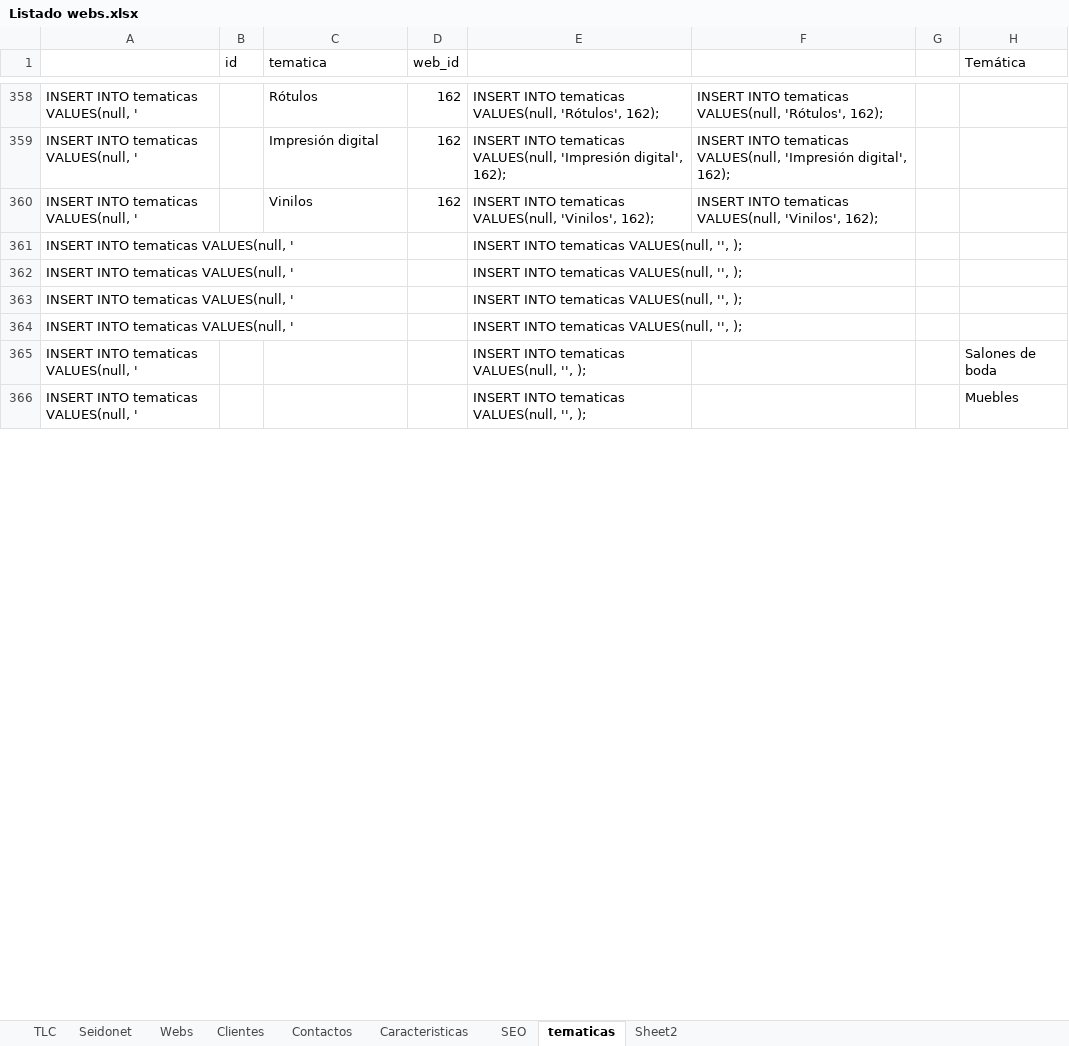
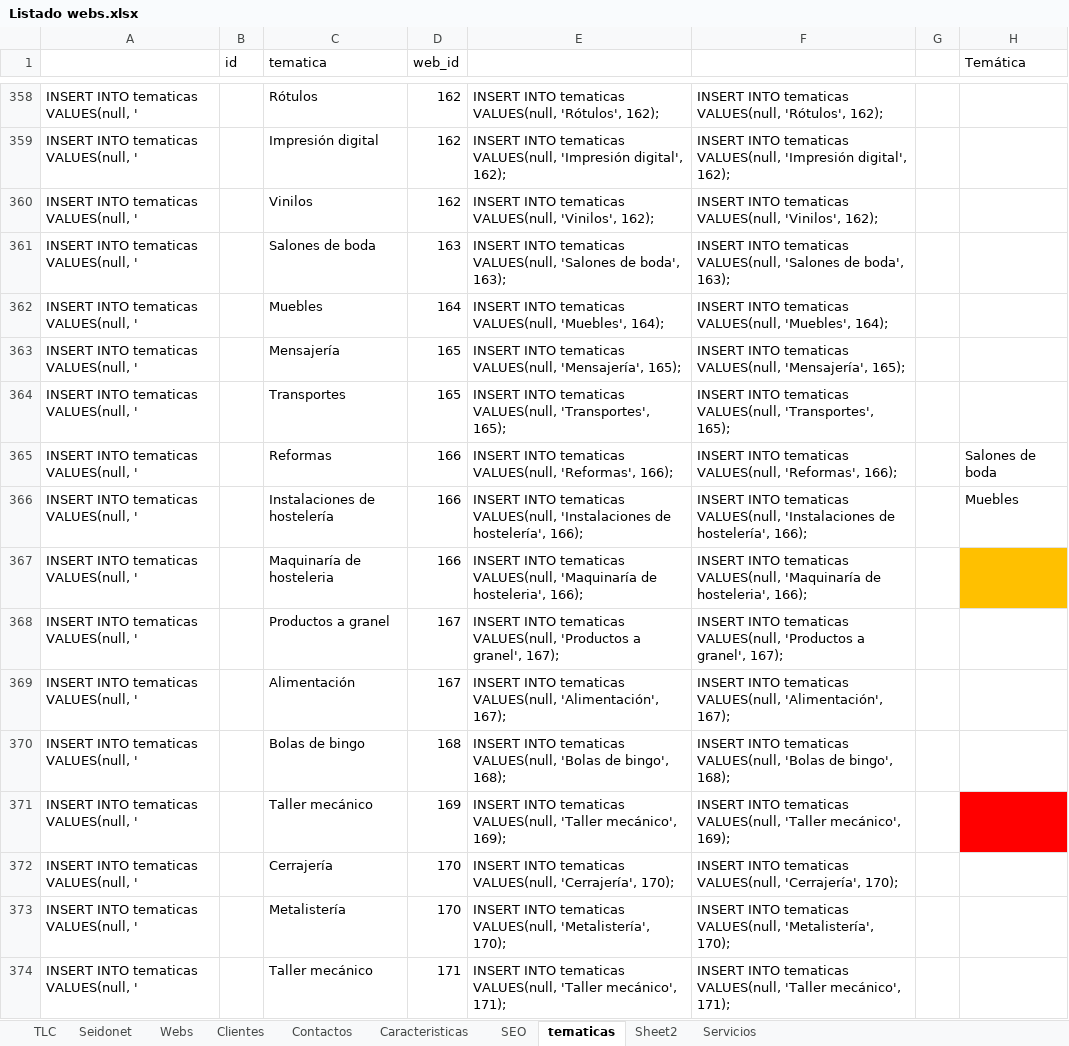
Before and after one commit to raulsan85/tlc, an Excel workbook: Listado webs.xlsx, sheet tematicas, drawn as a sheet; only a part is shown, gaps mark what is left out; values as stored, in another font and other column widths than the file's, no borders; removed rows and columns are numbered as before the commit, all else as after; the diff covers the shown part only; the diff names each change by its address in the sheet, - before the commit and + after, or states it on an @@ line.

```diff
--- a/Listado webs.xlsx (sheet tematicas)
+++ b/Listado webs.xlsx (sheet tematicas)
+sheet tab: Servicios
-row 361: INSERT INTO tematicas VALUES(null, ' |  |  |  | INSERT INTO tematicas VALUES(null, '', );
+row 361: INSERT INTO tematicas VALUES(null, ' |  | Salones de boda | 163 | INSERT INTO tematicas VALUES(null, 'Salones de boda', 163); | INSERT INTO tematicas VALUES(null, 'Salones de boda', 163);
-C362 (tematica): (empty)
+C362 (tematica): Muebles
-D362 (web_id): (empty)
+D362 (web_id): 164
-E362: …tematicas VALUES(null, '', );
+E362: …tematicas VALUES(null, 'Muebles', 164);
-F362: (empty)
+F362: INSERT INTO tematicas VALUES(null, 'Muebles', 164);
-C363 (tematica): (empty)
+C363 (tematica): Mensajería
-D363:D364 (web_id): (empty)
+D363:D364 (web_id): 165
-E363: …tematicas VALUES(null, '', );
+E363: …tematicas VALUES(null, 'Mensajería', 165);
-F363: (empty)
+F363: INSERT INTO tematicas VALUES(null, 'Mensajería', 165);
-C364 (tematica): (empty)
+C364 (tematica): Transportes
-E364: …tematicas VALUES(null, '', );
+E364: …tematicas VALUES(null, 'Transportes', 165);
-F364: (empty)
+F364: INSERT INTO tematicas VALUES(null, 'Transportes', 165);
-C365 (tematica): (empty)
+C365 (tematica): Reformas
-D365:D366 (web_id): (empty)
+D365:D366 (web_id): 166
-E365: …tematicas VALUES(null, '', );
+E365: …tematicas VALUES(null, 'Reformas', 166);
-F365: (empty)
+F365: INSERT INTO tematicas VALUES(null, 'Reformas', 166);
-C366 (tematica): (empty)
+C366 (tematica): Instalaciones de hostelería
-E366: …tematicas VALUES(null, '', );
+E366: …tematicas VALUES(null, 'Instalaciones de hostelería', 166);
-F366: (empty)
+F366: INSERT INTO tematicas VALUES(null, 'Instalaciones de hostelería', 166);
+row 367: INSERT INTO tematicas VALUES(null, ' |  | Maquinaría de hosteleria | 166 | INSERT INTO tematicas VALUES(null, 'Maquinaría de hosteleria', 166); | INSERT INTO tematicas VALUES(null, 'Maquinaría de hosteleria', 166);
+row 368: INSERT INTO tematicas VALUES(null, ' |  | Productos a granel | 167 | INSERT INTO tematicas VALUES(null, 'Productos a granel', 167); | INSERT INTO tematicas VALUES(null, 'Productos a granel', 167);
+row 369: INSERT INTO tematicas VALUES(null, ' |  | Alimentación | 167 | INSERT INTO tematicas VALUES(null, 'Alimentación', 167); | INSERT INTO tematicas VALUES(null, 'Alimentación', 167);
+row 370: INSERT INTO tematicas VALUES(null, ' |  | Bolas de bingo | 168 | INSERT INTO tematicas VALUES(null, 'Bolas de bingo', 168); | INSERT INTO tematicas VALUES(null, 'Bolas de bingo', 168);
+row 371: INSERT INTO tematicas VALUES(null, ' |  | Taller mecánico | 169 | INSERT INTO tematicas VALUES(null, 'Taller mecánico', 169); | INSERT INTO tematicas VALUES(null, 'Taller mecánico', 169);
+row 372: INSERT INTO tematicas VALUES(null, ' |  | Cerrajería | 170 | INSERT INTO tematicas VALUES(null, 'Cerrajería', 170); | INSERT INTO tematicas VALUES(null, 'Cerrajería', 170);
+row 373: INSERT INTO tematicas VALUES(null, ' |  | Metalistería | 170 | INSERT INTO tematicas VALUES(null, 'Metalistería', 170); | INSERT INTO tematicas VALUES(null, 'Metalistería', 170);
+row 374: INSERT INTO tematicas VALUES(null, ' |  | Taller mecánico | 171 | INSERT INTO tematicas VALUES(null, 'Taller mecánico', 171); | INSERT INTO tematicas VALUES(null, 'Taller mecánico', 171);
```
Also changed, not shown: 31 added rows, 39 removed rows, 80 edited cells and cell formats elsewhere in this sheet, 11 other files.
